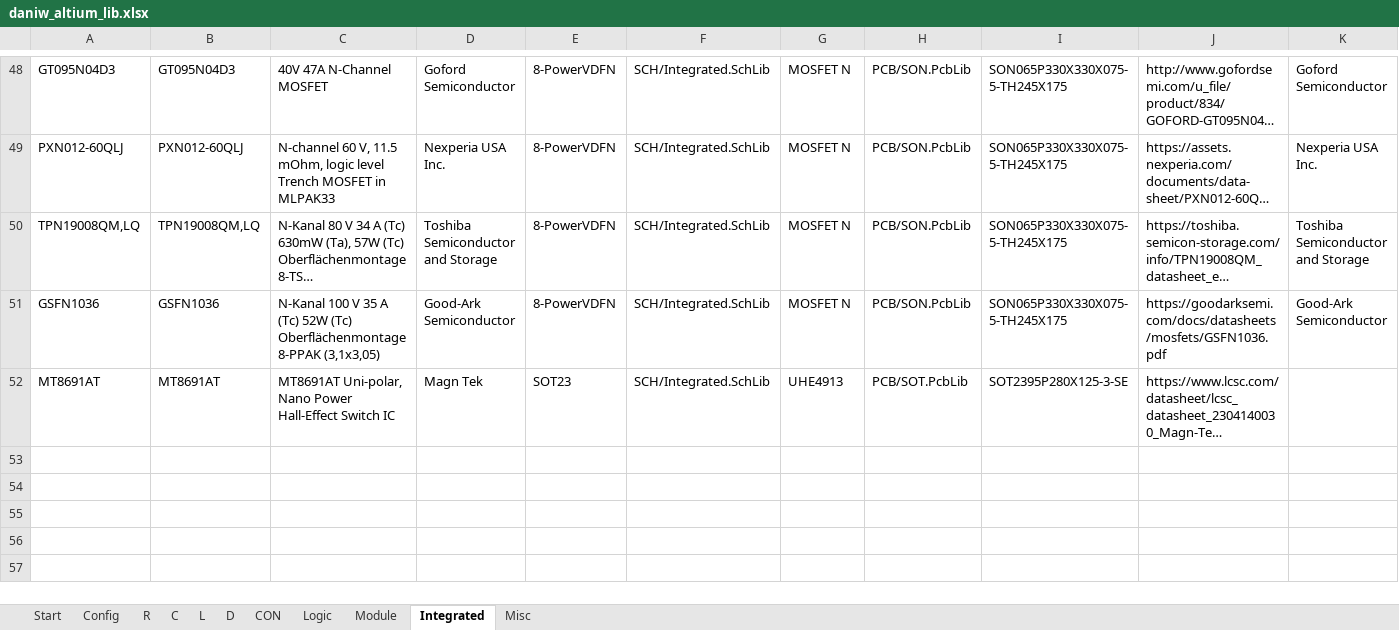
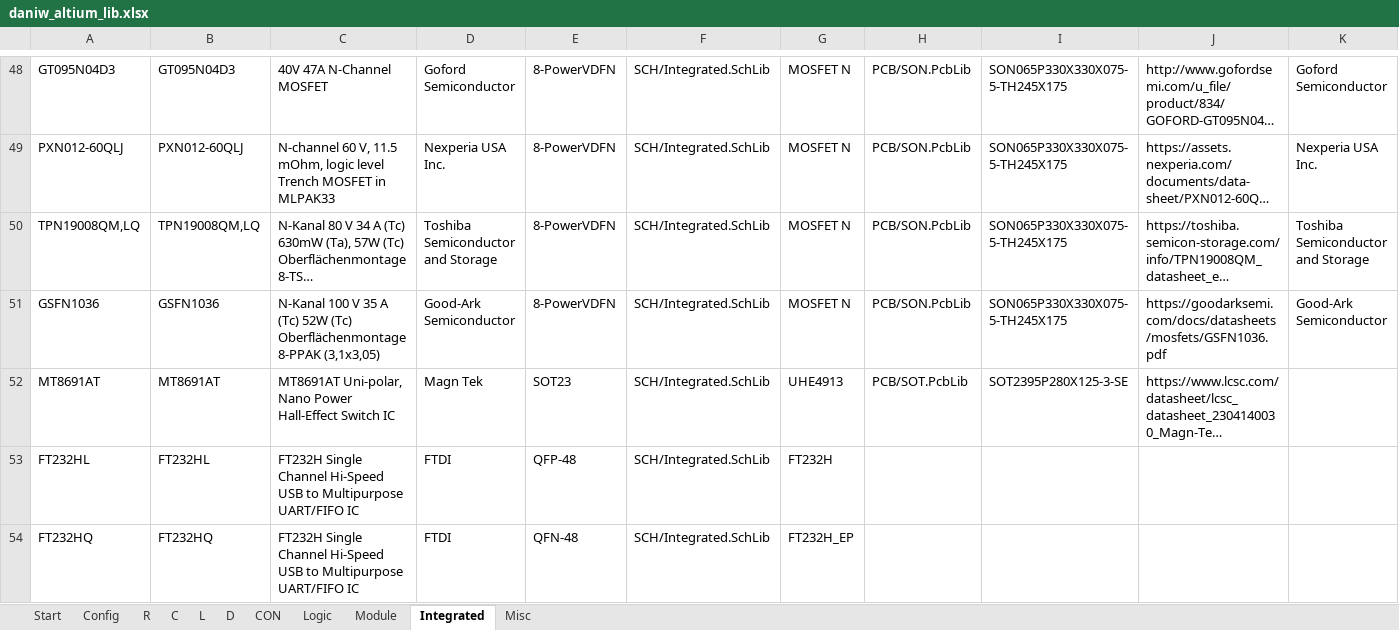
Before and after one commit to daniw/daniw_altium_lib, an Excel workbook: daniw_altium_lib.xlsx, sheet Integrated, drawn as a sheet; only a part is shown, gaps mark what is left out; long unchanged cells end in …; values as stored, in another font and other column widths than the file's, no borders; rows hold the shown columns only; the diff names each change by its address in the sheet, - before the commit and + after, or states it on an @@ line.

```diff
--- a/daniw_altium_lib.xlsx (sheet Integrated)
+++ b/daniw_altium_lib.xlsx (sheet Integrated)
+row 53: FT232HL | FT232HL | FT232H Single Channel Hi-Speed USB to Multipurpose UART/FIFO IC | FTDI | QFP-48 | SCH/Integrated.SchLib | FT232H
+row 54: FT232HQ | FT232HQ | FT232H Single Channel Hi-Speed USB to Multipurpose UART/FIFO IC | FTDI | QFN-48 | SCH/Integrated.SchLib | FT232H_EP
```
Also changed, not shown: 1 other file.
